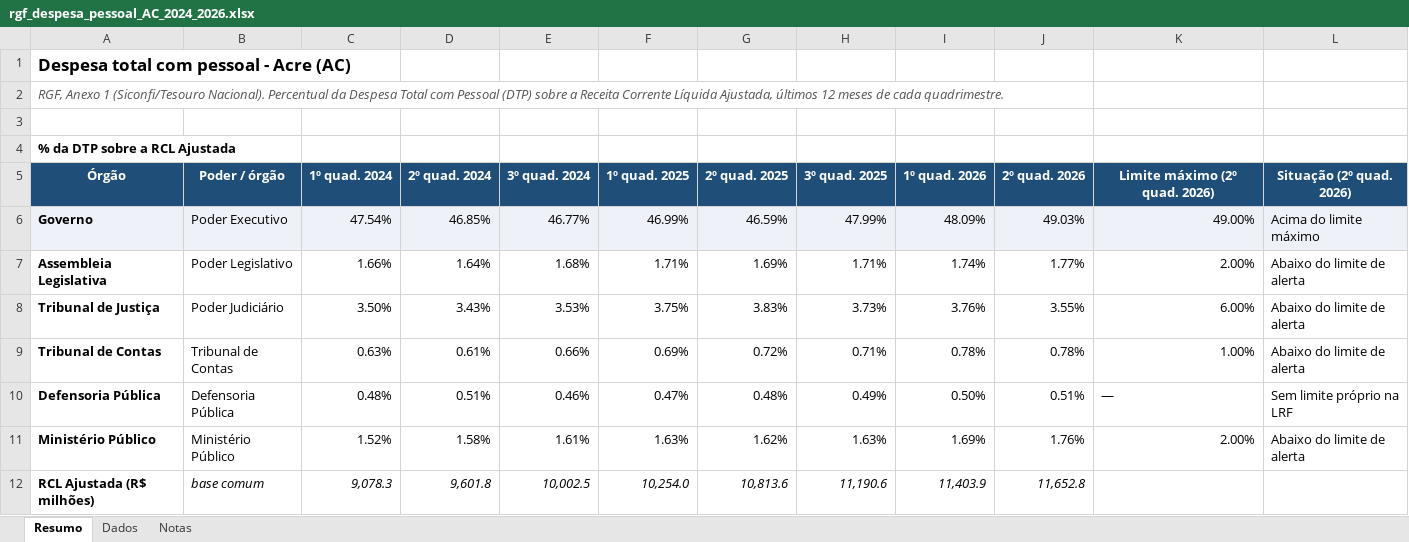
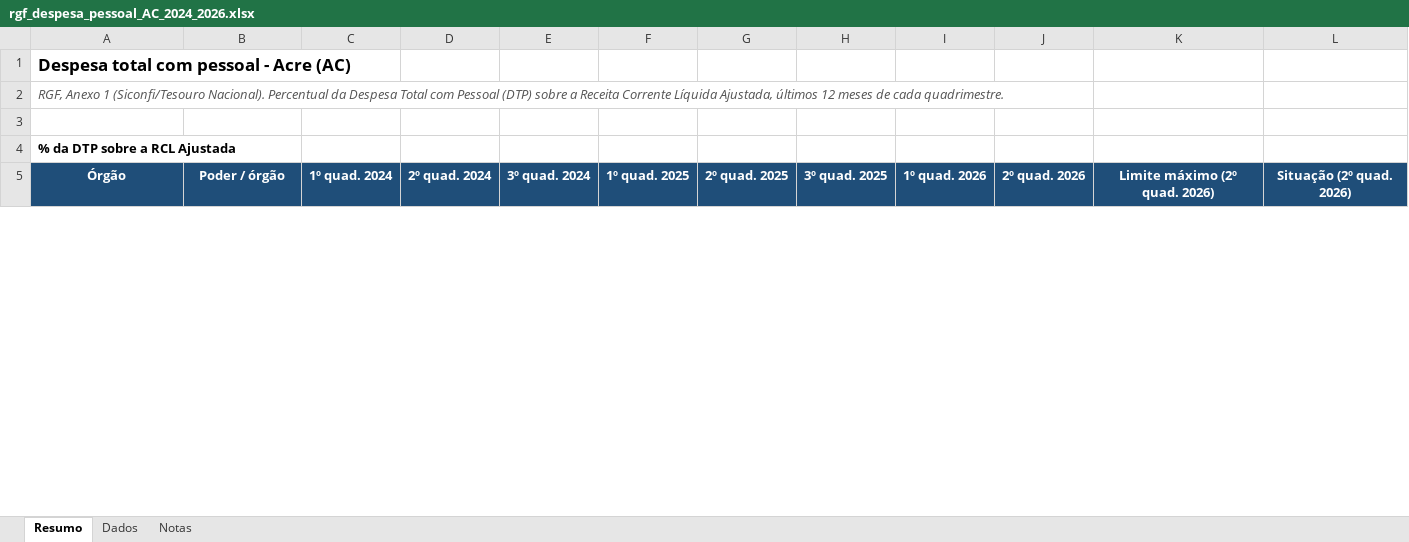
Before and after one commit to fernandotnmedeiros/rgf-despesa-pessoal, an Excel workbook: xlsx/rgf_despesa_pessoal_AC_2024_2026.xlsx, sheet Resumo, drawn as a sheet; only a part is shown; values as stored, in another font and other column widths than the file's, no borders; removed rows and columns are numbered as before the commit, all else as after; the diff covers the shown part only; the diff names each change by its address in the sheet, - before the commit and + after, or states it on an @@ line.

```diff
--- a/xlsx/rgf_despesa_pessoal_AC_2024_2026.xlsx (sheet Resumo)
+++ b/xlsx/rgf_despesa_pessoal_AC_2024_2026.xlsx (sheet Resumo)
-row 6: Governo | Poder Executivo | 47.54% | 46.85% | 46.77% | 46.99% | 46.59% | 47.99% | 48.09% | 49.03% | 49.00% | Acima do limite máximo
-row 7: Assembleia Legislativa | Poder Legislativo | 1.66% | 1.64% | 1.68% | 1.71% | 1.69% | 1.71% | 1.74% | 1.77% | 2.00% | Abaixo do limite de alerta
-row 8: Tribunal de Justiça | Poder Judiciário | 3.50% | 3.43% | 3.53% | 3.75% | 3.83% | 3.73% | 3.76% | 3.55% | 6.00% | Abaixo do limite de alerta
-row 9: Tribunal de Contas | Tribunal de Contas | 0.63% | 0.61% | 0.66% | 0.69% | 0.72% | 0.71% | 0.78% | 0.78% | 1.00% | Abaixo do limite de alerta
-row 10: Defensoria Pública | Defensoria Pública | 0.48% | 0.51% | 0.46% | 0.47% | 0.48% | 0.49% | 0.50% | 0.51% | — | Sem limite próprio na LRF
-row 11: Ministério Público | Ministério Público | 1.52% | 1.58% | 1.61% | 1.63% | 1.62% | 1.63% | 1.69% | 1.76% | 2.00% | Abaixo do limite de alerta
-row 12: RCL Ajustada (R$ milhões) | base comum | 9,078.3 | 9,601.8 | 10,002.5 | 10,254.0 | 10,813.6 | 11,190.6 | 11,403.9 | 11,652.8
```
Also changed, not shown: 13 added rows and 6 removed rows elsewhere in this sheet, sheet Dados, hidden cells, xlsx/rgf_despesa_pessoal_CE_2024_2026.xlsx, xlsx/rgf_despesa_pessoal_MS_2024_2026.xlsx, 28 other files.
